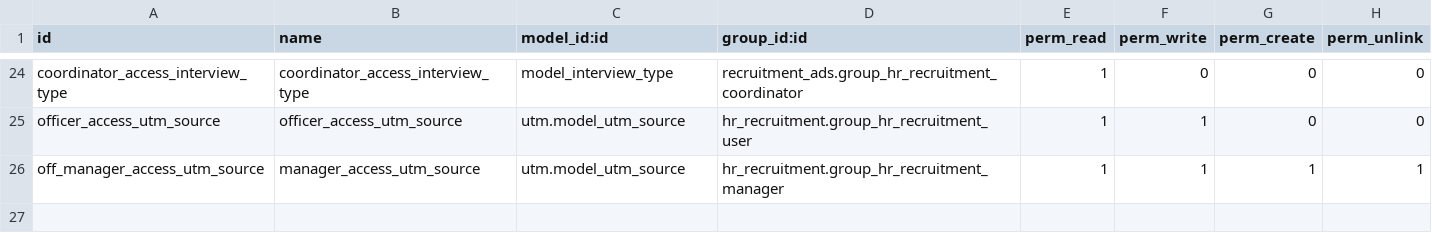
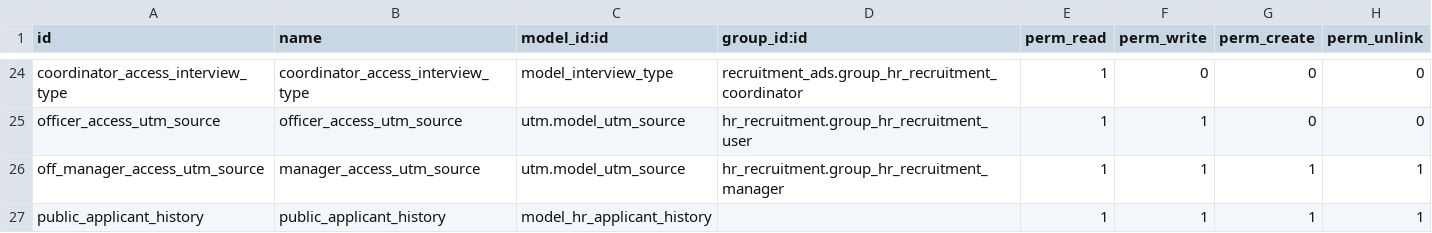
Before and after one commit to alyelnemr/odoo_recruitment, a CSV file: recruitment_ads/security/ir.model.access.csv, drawn as a sheet; only a part is shown, gaps mark what is left out.

Commit message:
[ADD] Applicant History

```diff
--- a/recruitment_ads/security/ir.model.access.csv
+++ b/recruitment_ads/security/ir.model.access.csv
@@ -26 +26,2 @@ officer_access_utm_source,officer_access_utm_source,utm.model_utm_source,hr_recr
 off_manager_access_utm_source,manager_access_utm_source,utm.model_utm_source,hr_recruitment.group_hr_recruitment_manager,1,1,1,1
+public_applicant_history,public_applicant_history,model_hr_applicant_history,,1,1,1,1
```
Also changed, not shown: 3 other files.
